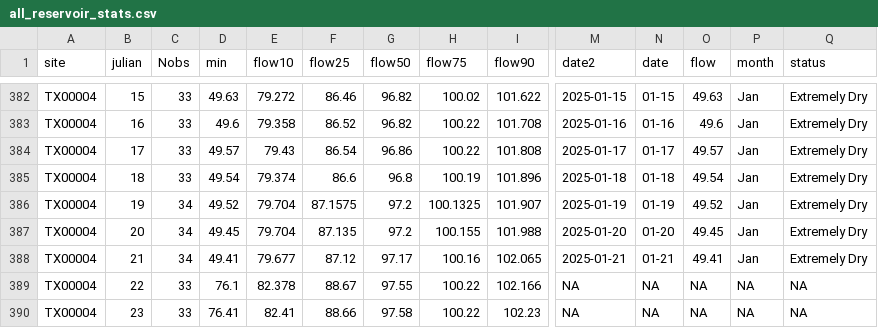
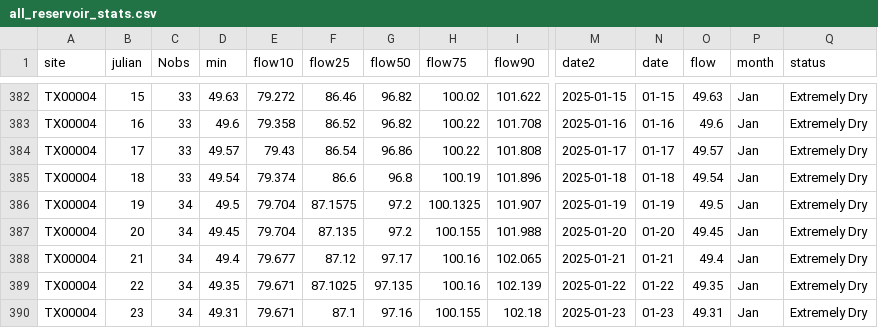
Before and after one commit to dathere/boerne-dashboard, a CSV file: boerne-water-supply/data/reservoirs/all_reservoir_stats.csv, drawn as a sheet; only a part is shown, gaps mark what is left out; the diff covers the shown part only; the diff names each change by its address in the sheet, - before the commit and + after, or states it on an @@ line.

```diff
--- a/boerne-water-supply/data/reservoirs/all_reservoir_stats.csv
+++ b/boerne-water-supply/data/reservoirs/all_reservoir_stats.csv
-D386 (min): 49.52
+D386 (min): 49.5
-O386 (flow): 49.52
+O386 (flow): 49.5
-D388 (min): 49.41
+D388 (min): 49.4
-O388 (flow): 49.41
+O388 (flow): 49.4
-C389:C390 (Nobs): 33
+C389:C390 (Nobs): 34
-D389 (min): 76.1
+D389 (min): 49.35
-E389 (flow10): 82.378
+E389 (flow10): 79.671
-F389 (flow25): 88.67
+F389 (flow25): 87.1025
-G389 (flow50): 97.55
+G389 (flow50): 97.135
-H389 (flow75): 100.22
+H389 (flow75): 100.16
-I389 (flow90): 102.166
+I389 (flow90): 102.139
-M389 (date2): NA
+M389 (date2): 2025-01-22
-N389 (date): NA
+N389 (date): 01-22
-O389 (flow): NA
+O389 (flow): 49.35
-P389:P390 (month): NA
+P389:P390 (month): Jan
-Q389:Q390 (status): NA
+Q389:Q390 (status): Extremely Dry
-D390 (min): 76.41
+D390 (min): 49.31
-E390 (flow10): 82.41
+E390 (flow10): 79.671
-F390 (flow25): 88.66
+F390 (flow25): 87.1
-G390 (flow50): 97.58
+G390 (flow50): 97.16
-H390 (flow75): 100.22
+H390 (flow75): 100.155
-I390 (flow90): 102.23
+I390 (flow90): 102.18
-M390 (date2): NA
+M390 (date2): 2025-01-23
-N390 (date): NA
+N390 (date): 01-23
-O390 (flow): NA
+O390 (flow): 49.31
```
Also changed, not shown: 101 edited cells elsewhere in this file, boerne-water-supply/data/pcp/all_pcp_months_total.csv, boerne-water-supply/data/streamflow/all_stream_data.csv, 6 other files.
